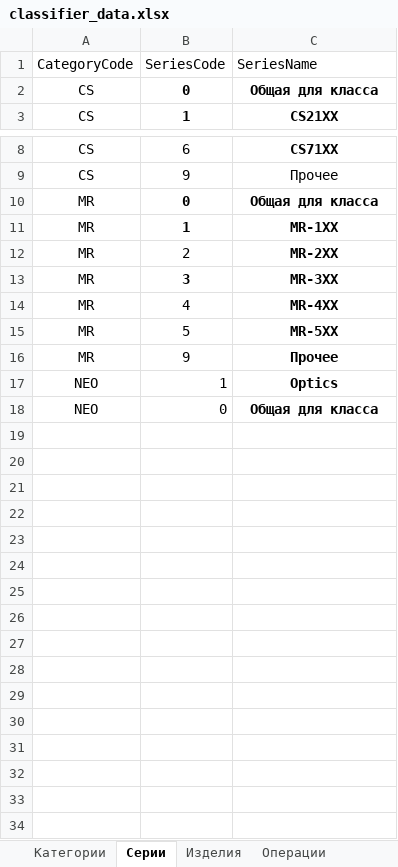
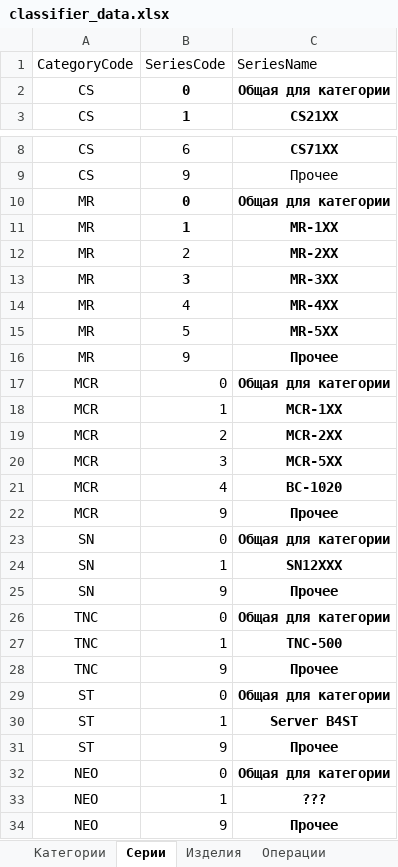
Before and after one commit to smiletiger23/tech-tool-id, an Excel workbook: classifier_data.xlsx, sheet Серии, drawn as a sheet; only a part is shown, gaps mark what is left out; values as stored, in another font and other column widths than the file's, no borders; removed rows and columns are numbered as before the commit, all else as after; the diff names each change by its address in the sheet, - before the commit and + after, or states it on an @@ line.

```diff
--- a/classifier_data.xlsx (sheet Серии)
+++ b/classifier_data.xlsx (sheet Серии)
-C2 (SeriesName): Общая для класса
+C2 (SeriesName): Общая для категории
-C10 (SeriesName): Общая для класса
+C10 (SeriesName): Общая для категории
-row 17: NEO | 1 | Optics
+row 17: MCR | 0 | Общая для категории
+row 18: MCR | 1 | MCR-1XX
+row 19: MCR | 2 | MCR-2XX
+row 20: MCR | 3 | MCR-5XX
+row 21: MCR | 4 | BC-1020
+row 22: MCR | 9 | Прочее
+row 23: SN | 0 | Общая для категории
+row 24: SN | 1 | SN12XXX
+row 25: SN | 9 | Прочее
+row 26: TNC | 0 | Общая для категории
+row 27: TNC | 1 | TNC-500
+row 28: TNC | 9 | Прочее
+row 29: ST | 0 | Общая для категории
+row 30: ST | 1 | Server B4ST
+row 31: ST | 9 | Прочее
-C32 (SeriesName): Общая для класса
+C32 (SeriesName): Общая для категории
+row 33: NEO | 1 | ???
+row 34: NEO | 9 | Прочее
```
Also changed, not shown: sheet Изделия, 1 other file.
